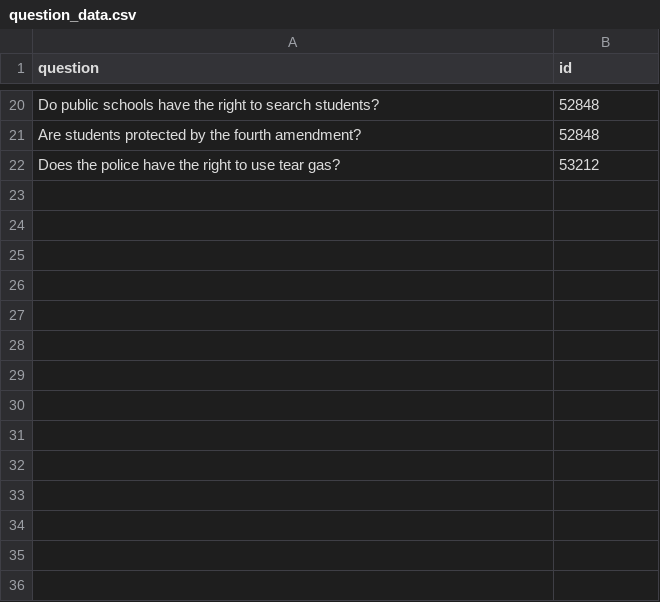
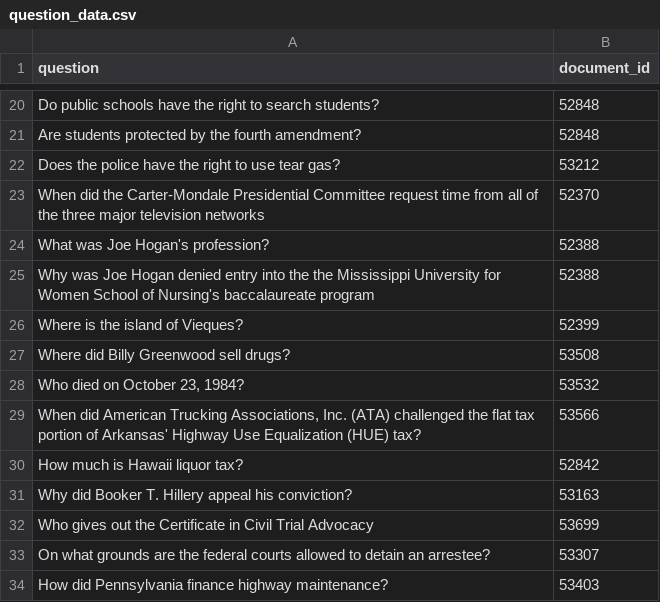
Before and after one commit to oskarlaasik/Chatbot-of-Justice, a CSV file: data/question_data.csv, drawn as a sheet; only a part is shown, gaps mark what is left out; the diff names each change by its address in the sheet, - before the commit and + after, or states it on an @@ line.

Commit message:
add more questions

```diff
--- a/data/question_data.csv
+++ b/data/question_data.csv
-B1: id
+B1: document_id
+row 23: When did the Carter-Mondale Presidential Committee request time from all of the three major television networks | 52370
+row 24: What was Joe Hogan's profession? | 52388
+row 25: Why was Joe Hogan denied entry into the the Mississippi University for Women School of Nursing's baccalaureate program | 52388
+row 26: Where is the island of Vieques? | 52399
+row 27: Where did Billy Greenwood sell drugs? | 53508
+row 28: Who died on October 23, 1984? | 53532
+row 29: When did American Trucking Associations, Inc. (ATA) challenged the flat tax portion of Arkansas' Highway Use Equalization (HUE) tax? | 53566
+row 30: How much is Hawaii liquor tax? | 52842
+row 31: Why did Booker T. Hillery appeal his conviction? | 53163
+row 32: Who gives out the Certificate in Civil Trial Advocacy | 53699
+row 33: On what grounds are the federal courts allowed to detain an arrestee? | 53307
+row 34: How did Pennsylvania finance highway maintenance? | 53403
```
